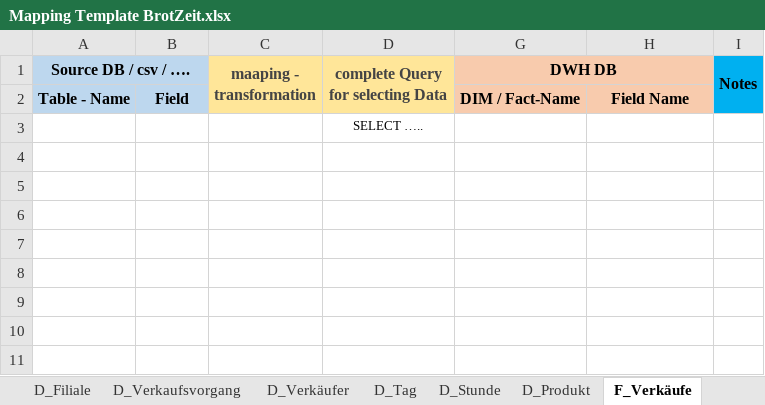
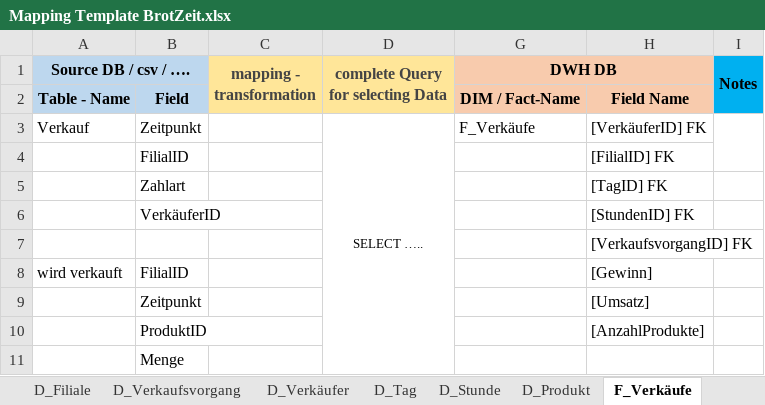
Before and after one commit to Thoerchen/BackZeit, an Excel workbook: Mapping Template BrotZeit.xlsx, sheet F_Verkäufe, drawn as a sheet; values as stored, in another font and other column widths than the file's, no borders; removed rows and columns are numbered as before the commit, all else as after; the diff names each change by its address in the sheet, - before the commit and + after, or states it on an @@ line.

Commit message:
Mapping und durchschnittliches Gehalt aus BDB entfernt

```diff
--- a/Mapping Template BrotZeit.xlsx (sheet F_Verkäufe)
+++ b/Mapping Template BrotZeit.xlsx (sheet F_Verkäufe)
-C1: maaping - transformation
+C1: mapping - transformation
-row 3:  |  |  | SELECT …..
+row 3: Verkauf | Zeitpunkt |  | SELECT ….. | F_Verkäufe | [VerkäuferID] FK
+row 4:  | FilialID |  |  |  | [FilialID] FK
+row 5:  | Zahlart |  |  |  | [TagID] FK
+row 6:  | VerkäuferID |  |  |  | [StundenID] FK
+row 7:  |  |  |  |  | [VerkaufsvorgangID] FK
+row 8: wird verkauft | FilialID |  |  |  | [Gewinn]
+row 9:  | Zeitpunkt |  |  |  | [Umsatz]
+row 10:  | ProduktID |  |  |  | [AnzahlProdukte]
+row 11:  | Menge
```
Also changed, not shown: sheet D_Produkt, sheet D_Verkäufer, sheet D_Filiale, sheet D_Tag, sheet D_Verkaufsvorgang, sheet D_Stunde, Speicherplatzberechnung_Bäckereikette.xlsx, 5 other files.
